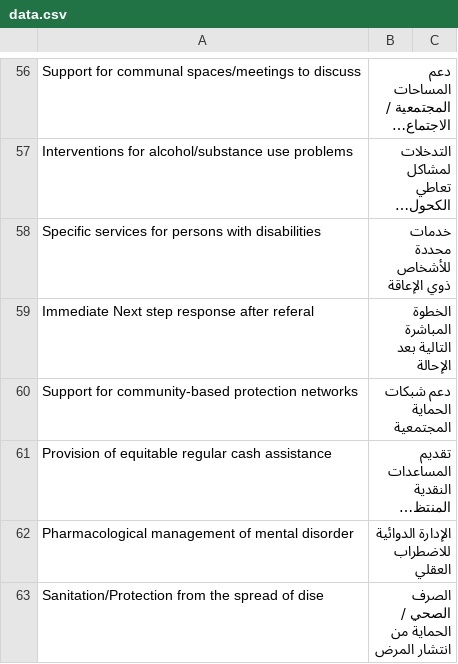
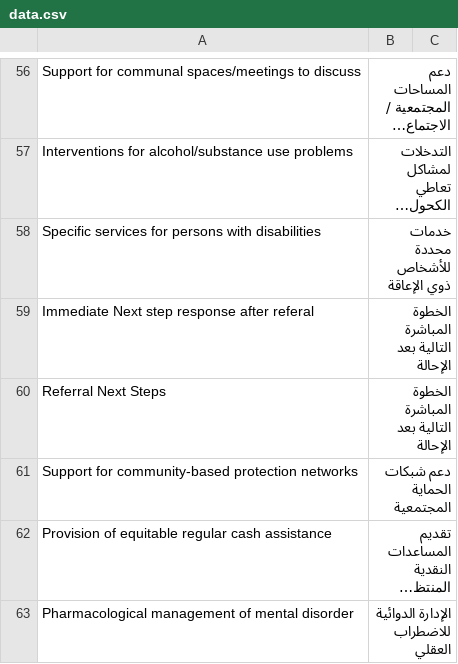
Before and after one commit to PeaceGeeksSociety/services-advisor, a CSV file: service-list-retrieval/data.csv, drawn as a sheet; only a part is shown, gaps mark what is left out; the shorter side is filled out with more unchanged rows; long unchanged cells end in …; the diff names each change by its address in the sheet, - before the commit and + after, or states it on an @@ line.

Commit message:
Adding dynamic sector retrieval from SA admin.

```diff
--- a/service-list-retrieval/data.csv
+++ b/service-list-retrieval/data.csv
+row 60: Referral Next Steps | الخطوة المباشرة التالية بعد الإحالة
```
Also changed, not shown: 13 other files.
